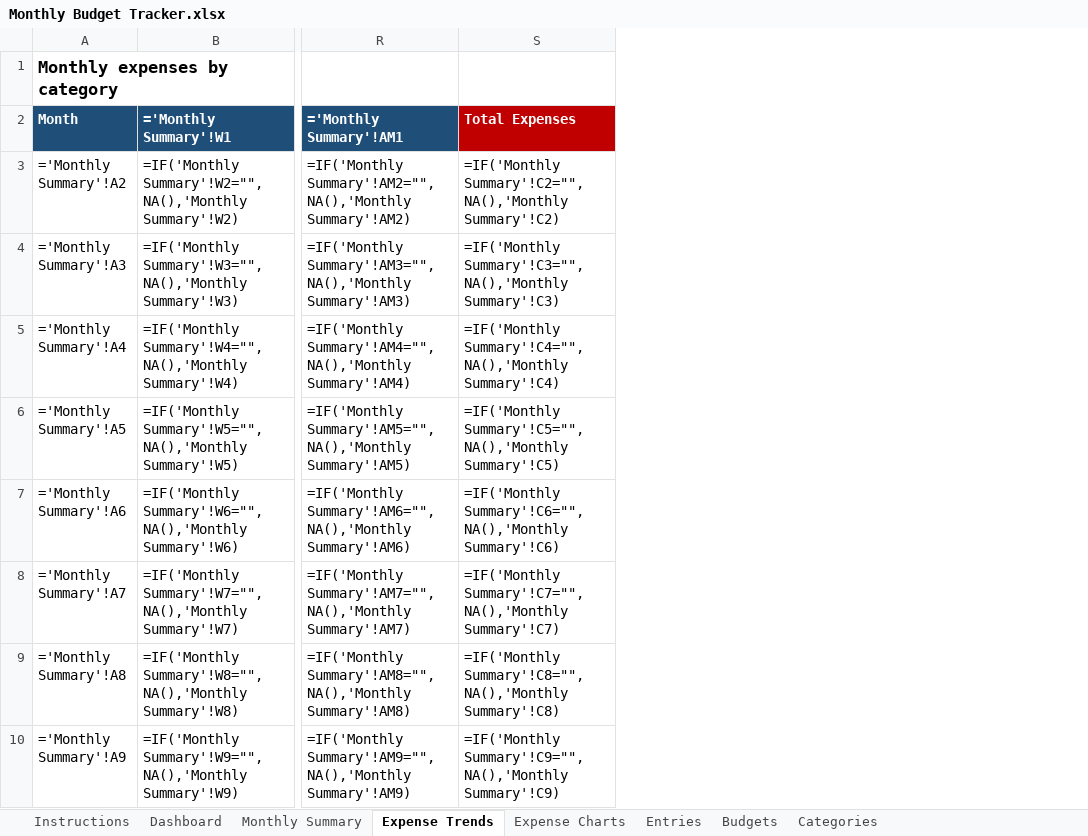
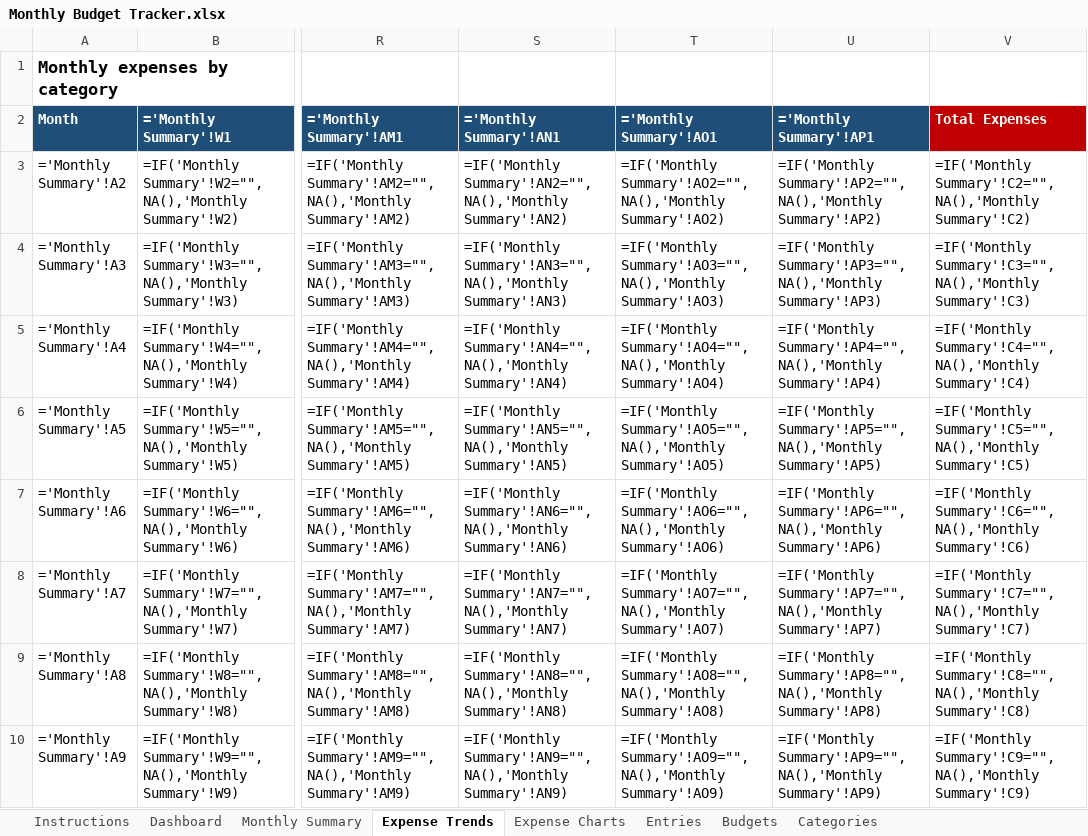
Before and after one commit to jovialio/personal-finance-tracker-excel, an Excel workbook: Monthly Budget Tracker.xlsx, sheet Expense Trends, drawn as a sheet; only a part is shown, gaps mark what is left out; values as stored, in another font and other column widths than the file's, no borders; formulas without a stored value are shown as written; the diff names each change by its address in the sheet, - before the commit and + after, or states it on an @@ line.

Commit message:
Extend Expense Trends to 20 categories with header-linked chart titles; fix Retirement Plan blanking; re-strip flagship metadata

```diff
--- a/Monthly Budget Tracker.xlsx (sheet Expense Trends)
+++ b/Monthly Budget Tracker.xlsx (sheet Expense Trends)
+column S (='Monthly Summary'!AN1), rows 3-10: =IF('Monthly Summary'!AN2="",NA(),'Monthly Summary'!AN2) | =IF('Monthly Summary'!AN3="",NA(),'Monthly Summary'!AN3) | =IF('Monthly Summary'!AN4="",NA(),'Monthly Summary'!AN4) | =IF('Monthly Summary'!AN5="",NA(),'Monthly Summary'!AN5) | =IF('Monthly Summary'!AN6="",NA(),'Monthly Summary'!AN6) | =IF('Monthly Summary'!AN7="",NA(),'Monthly Summary'!AN7) | =IF('Monthly Summary'!AN8="",NA(),'Monthly Summary'!AN8) | =IF('Monthly Summary'!AN9="",NA(),'Monthly Summary'!AN9)
+column T (='Monthly Summary'!AO1), rows 3-10: =IF('Monthly Summary'!AO2="",NA(),'Monthly Summary'!AO2) | =IF('Monthly Summary'!AO3="",NA(),'Monthly Summary'!AO3) | =IF('Monthly Summary'!AO4="",NA(),'Monthly Summary'!AO4) | =IF('Monthly Summary'!AO5="",NA(),'Monthly Summary'!AO5) | =IF('Monthly Summary'!AO6="",NA(),'Monthly Summary'!AO6) | =IF('Monthly Summary'!AO7="",NA(),'Monthly Summary'!AO7) | =IF('Monthly Summary'!AO8="",NA(),'Monthly Summary'!AO8) | =IF('Monthly Summary'!AO9="",NA(),'Monthly Summary'!AO9)
+column U (='Monthly Summary'!AP1), rows 3-10: =IF('Monthly Summary'!AP2="",NA(),'Monthly Summary'!AP2) | =IF('Monthly Summary'!AP3="",NA(),'Monthly Summary'!AP3) | =IF('Monthly Summary'!AP4="",NA(),'Monthly Summary'!AP4) | =IF('Monthly Summary'!AP5="",NA(),'Monthly Summary'!AP5) | =IF('Monthly Summary'!AP6="",NA(),'Monthly Summary'!AP6) | =IF('Monthly Summary'!AP7="",NA(),'Monthly Summary'!AP7) | =IF('Monthly Summary'!AP8="",NA(),'Monthly Summary'!AP8) | =IF('Monthly Summary'!AP9="",NA(),'Monthly Summary'!AP9)
```
Also changed, not shown: charts or pictures, 2 other files.
